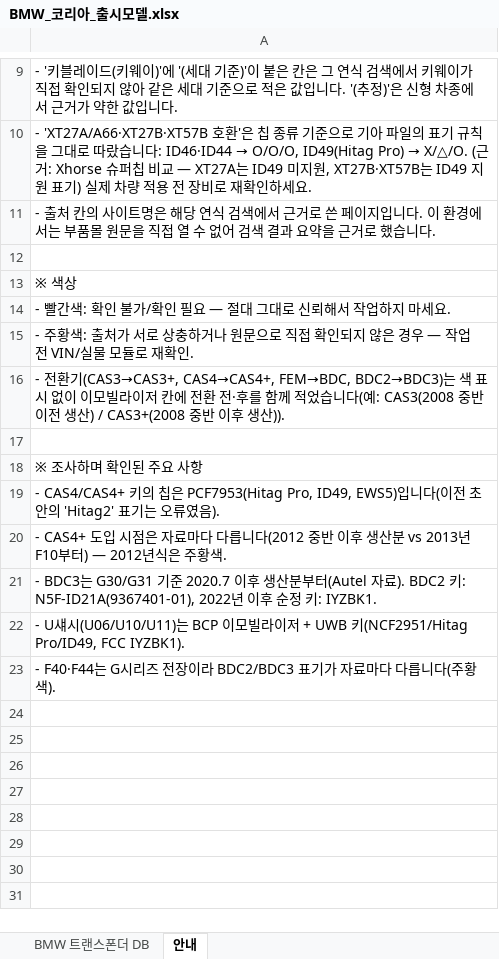
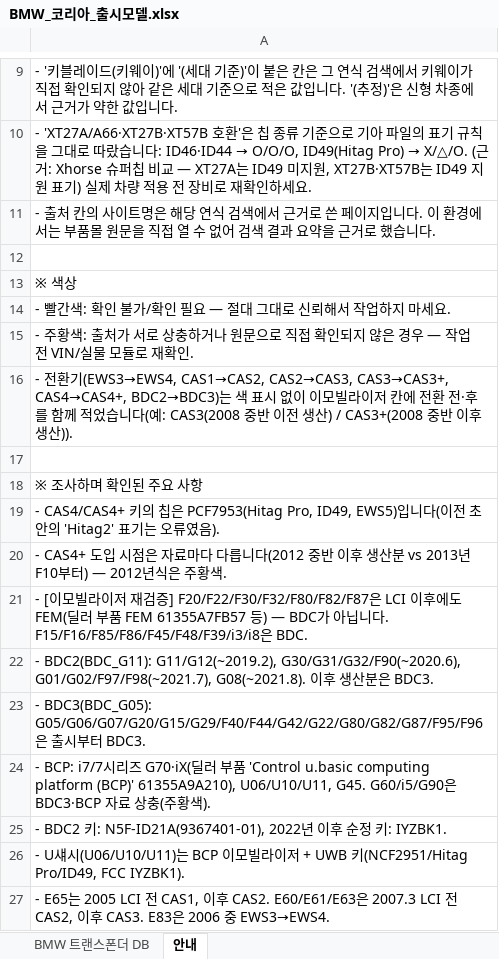
Before and after one commit to pegasusj8888-sudo/claude, an Excel workbook: BMW_코리아_출시모델.xlsx, sheet 안내, drawn as a sheet; only a part is shown, gaps mark what is left out; values as stored, in another font and other column widths than the file's, no borders; addresses are those after the commit; the diff names each change by its address in the sheet, - before the commit and + after, or states it on an @@ line.

```diff
--- a/BMW_코리아_출시모델.xlsx (sheet 안내)
+++ b/BMW_코리아_출시모델.xlsx (sheet 안내)
-A16: - 전환기(CAS3→CAS3+, CAS4→CAS4+, FEM→BDC, BDC2→BDC3)는 색…
+A16: - 전환기(EWS3→EWS4, CAS1→CAS2, CAS2→CAS3, CAS3→CAS3+, CAS4→CAS4+, BDC2→BDC3)는 색…
-A21: - BDC3는 G30/G31 기준 2020.7 이후 생산분부터(Autel 자료). BDC2 키: N5F-ID21A(9367401-01), 2022년 이후 순정 키: IYZBK1.
+A21: - [이모빌라이저 재검증] F20/F22/F30/F32/F80/F82/F87은 LCI 이후에도 FEM(딜러 부품 FEM 61355A7FB57 등) — BDC가 아닙니다. F15/F16/F85/F86/F45/F48/F39/i3/i8은 BDC.
+row 22: - BDC2(BDC_G11): G11/G12(~2019.2), G30/G31/G32/F90(~2020.6), G01/G02/F97/F98(~2021.7), G08(~2021.8). 이후 생산분은 BDC3.
+row 23: - BDC3(BDC_G05): G05/G06/G07/G20/G15/G29/F40/F44/G42/G22/G80/G82/G87/F95/F96은 출시부터 BDC3.
+row 24: - BCP: i7/7시리즈 G70·iX(딜러 부품 'Control u.basic computing platform (BCP)' 61355A9A210), U06/U10/U11, G45. G60/i5/G90은 BDC3·BCP 자료 상충(주황색).
+row 25: - BDC2 키: N5F-ID21A(9367401-01), 2022년 이후 순정 키: IYZBK1.
-A27: - F40·F44는 G시리즈 전장이라 BDC2/BDC3 표기가 자료마다 다릅니다(주황색).
+A27: - E65는 2005 LCI 전 CAS1, 이후 CAS2. E60/E61/E63은 2007.3 LCI 전 CAS2, 이후 CAS3. E83은 2006 중 EWS3→EWS4.
```
Also changed, not shown: sheet BMW 트랜스폰더 DB, 3 other files.
